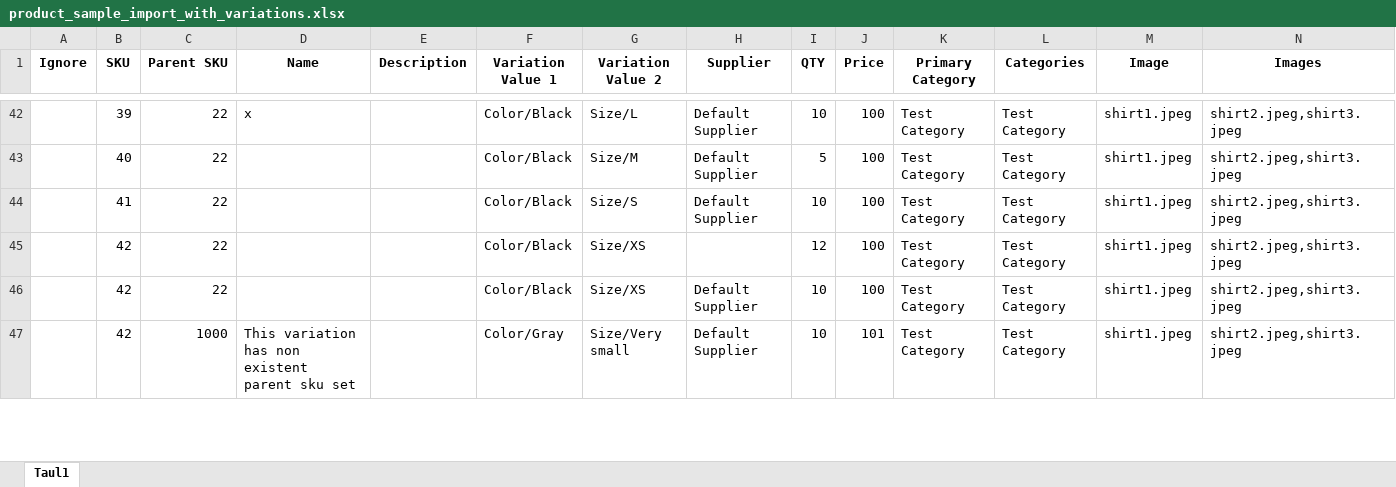
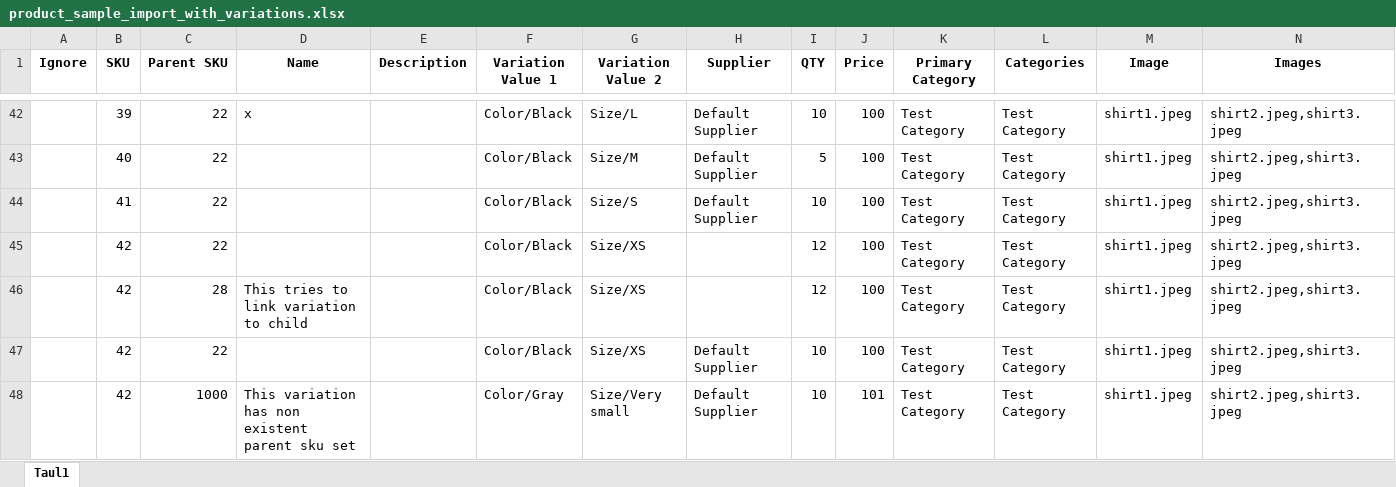
Before and after one commit to smartdeveloperjinjin/ecomerce, an Excel workbook: shuup_tests/importer/data/product/product_sample_import_with_variations.xlsx, sheet Taul1, drawn as a sheet; only a part is shown, gaps mark what is left out; values as stored, in another font and other column widths than the file's, no borders; the diff names each change by its address in the sheet, - before the commit and + after, or states it on an @@ line.

Commit message:
Importer: prevent product to be linked to variation child
Fix the product importer to prevent parent sku being the
current product or other variation child

```diff
--- a/shuup_tests/importer/data/product/product_sample_import_with_variations.xlsx (sheet Taul1)
+++ b/shuup_tests/importer/data/product/product_sample_import_with_variations.xlsx (sheet Taul1)
+row 46:  | 42 | 28 | This tries to link variation to child |  | Color/Black | Size/XS |  | 12 | 100 | Test Category | Test Category | shirt1.jpeg | shirt2.jpeg,shirt3.jpeg
```
Also changed, not shown: 2 other files.
